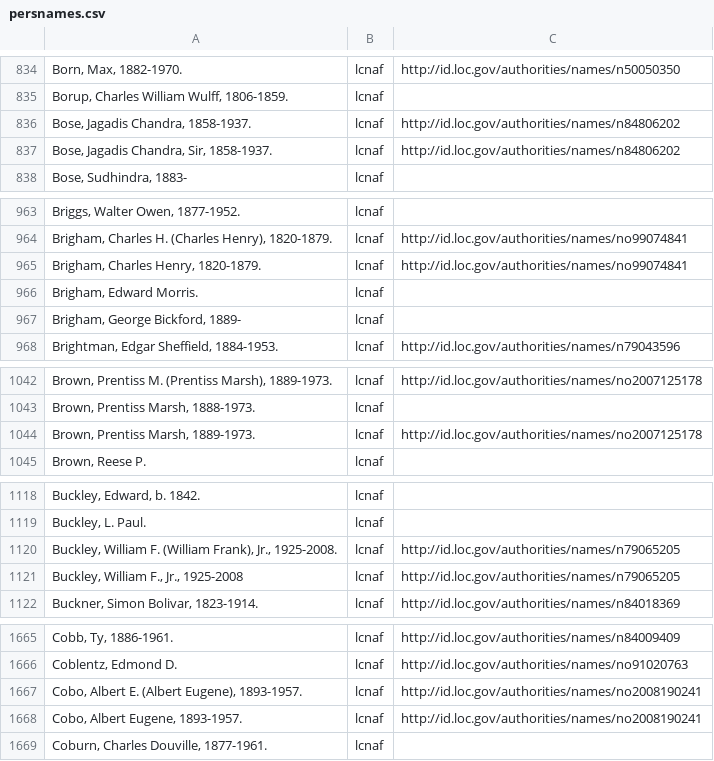
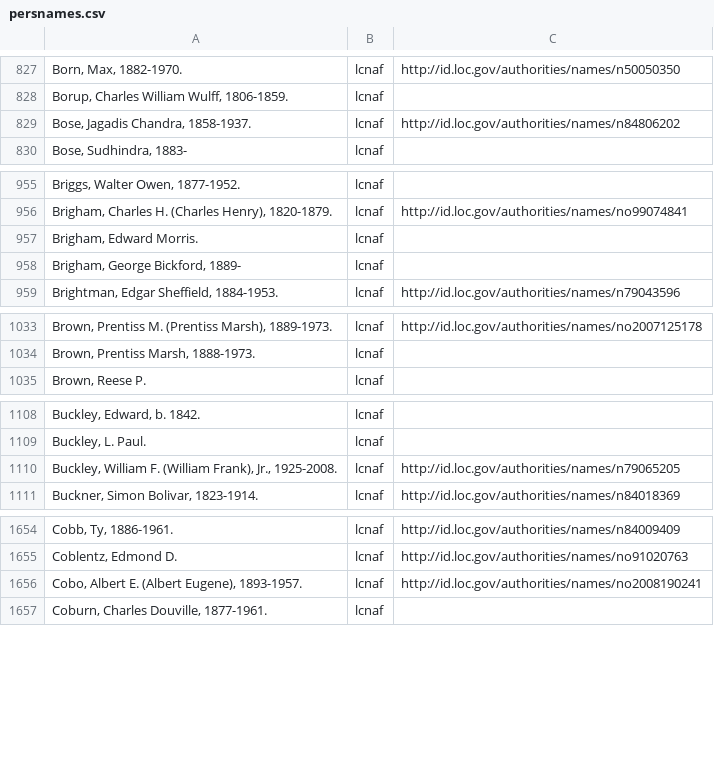
Before and after one commit to eckardm/work-stuff, a CSV file: agents/persnames.csv, drawn as a sheet; only a part is shown, gaps mark what is left out; removed rows and columns are numbered as before the commit, all else as after; the diff covers the shown part only; the diff names each change by its address in the sheet, - before the commit and + after, or states it on an @@ line.

```diff
--- a/agents/persnames.csv
+++ b/agents/persnames.csv
-row 837: Bose, Jagadis Chandra, Sir, 1858-1937. | lcnaf | http://id.loc.gov/authorities/names/n84806202
-row 965: Brigham, Charles Henry, 1820-1879. | lcnaf | http://id.loc.gov/authorities/names/no99074841
-row 1044: Brown, Prentiss Marsh, 1889-1973. | lcnaf | http://id.loc.gov/authorities/names/no2007125178
-row 1121: Buckley, William F., Jr., 1925-2008 | lcnaf | http://id.loc.gov/authorities/names/n79065205
-row 1668: Cobo, Albert Eugene, 1893-1957. | lcnaf | http://id.loc.gov/authorities/names/no2008190241
```
Also changed, not shown: 41 removed rows, 4 moved rows and 4 edited cells elsewhere in this file, 1 other file.
